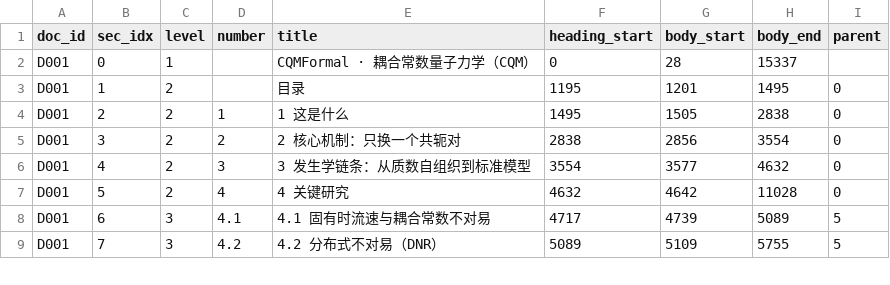
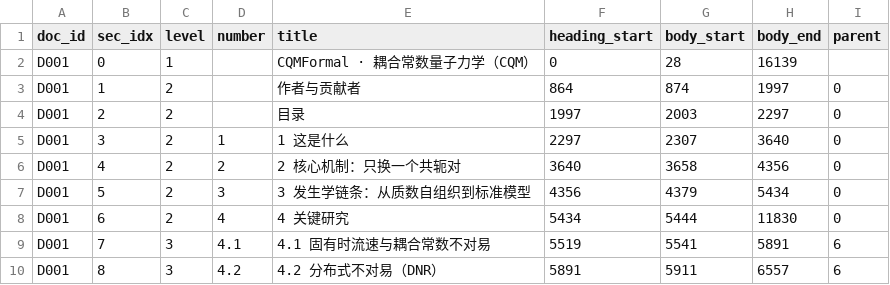
Before and after one commit to Qp1117b/Coupling-Constant-Quantum-Mechanics, a CSV file: 08 理论组织和形式化框架/00_外部引用/章节索引.csv, drawn as a sheet; only a part is shown; the diff covers the shown part only.

```diff
--- a/08 理论组织和形式化框架/00_外部引用/章节索引.csv
+++ b/08 理论组织和形式化框架/00_外部引用/章节索引.csv
@@ -1,9 +1,10 @@
 doc_id,sec_idx,level,number,title,heading_start,body_start,body_end,parent
-D001,0,1,,CQMFormal · 耦合常数量子力学（CQM）,0,28,15337,
-D001,1,2,,目录,1195,1201,1495,0
-D001,2,2,1,1 这是什么,1495,1505,2838,0
-D001,3,2,2,2 核心机制：只换一个共轭对,2838,2856,3554,0
-D001,4,2,3,3 发生学链条：从质数自组织到标准模型,3554,3577,4632,0
-D001,5,2,4,4 关键研究,4632,4642,11028,0
-D001,6,3,4.1,4.1 固有时流速与耦合常数不对易,4717,4739,5089,5
-D001,7,3,4.2,4.2 分布式不对易（DNR）,5089,5109,5755,5
+D001,0,1,,CQMFormal · 耦合常数量子力学（CQM）,0,28,16139,
+D001,1,2,,作者与贡献者,864,874,1997,0
+D001,2,2,,目录,1997,2003,2297,0
+D001,3,2,1,1 这是什么,2297,2307,3640,0
+D001,4,2,2,2 核心机制：只换一个共轭对,3640,3658,4356,0
+D001,5,2,3,3 发生学链条：从质数自组织到标准模型,4356,4379,5434,0
+D001,6,2,4,4 关键研究,5434,5444,11830,0
+D001,7,3,4.1,4.1 固有时流速与耦合常数不对易,5519,5541,5891,6
+D001,8,3,4.2,4.2 分布式不对易（DNR）,5891,5911,6557,6
```
Also changed, not shown: 1 removed row and 116 edited cells elsewhere in this file, 08 理论组织和形式化框架/00_外部引用/证据映射.csv, 08 理论组织和形式化框架/00_外部引用/语料清单.csv, 21 other files.
